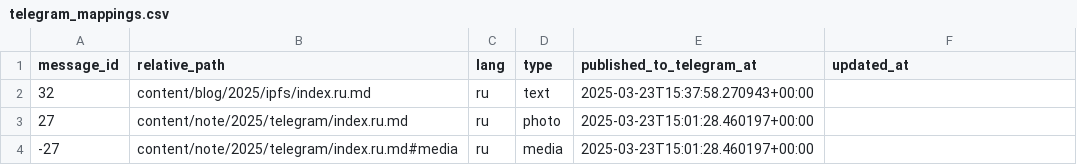
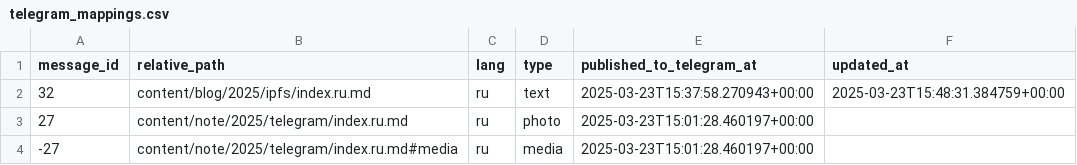
Before and after one commit to romka/romka, a CSV file: telegram-data/telegram_mappings.csv, drawn as a sheet.

```diff
--- a/telegram-data/telegram_mappings.csv
+++ b/telegram-data/telegram_mappings.csv
@@ -1,3 +1,3 @@
 message_id,relative_path,lang,type,published_to_telegram_at,updated_at
-32,content/blog/2025/ipfs/index.ru.md,ru,text,2025-03-23T15:37:58.270943+00:00,
+32,content/blog/2025/ipfs/index.ru.md,ru,text,2025-03-23T15:37:58.270943+00:00,2025-03-23T15:48:31.384759+00:00
 27,content/note/2025/telegram/index.ru.md,ru,photo,2025-03-23T15:01:28.460197+00:00,
```
